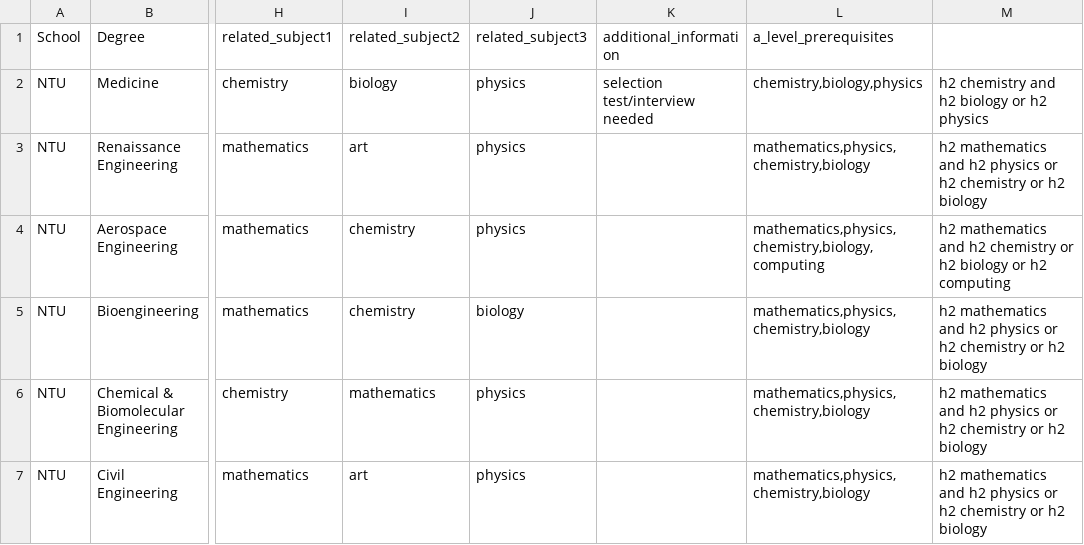
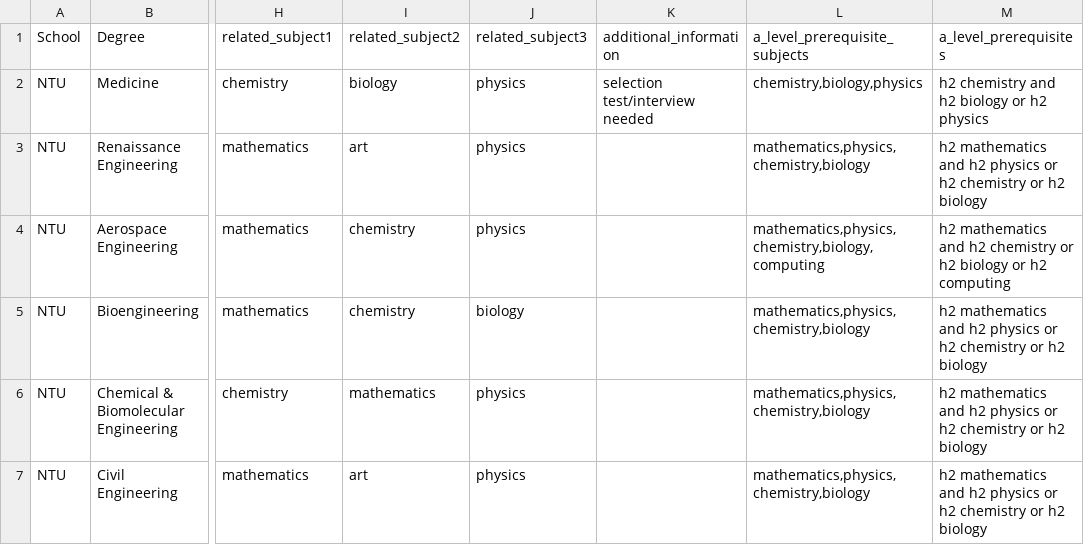
Before and after one commit to GordonChen19/FindMyCollege, a CSV file: Website/static/Degree.csv, drawn as a sheet; only a part is shown, gaps mark what is left out; the diff names each change by its address in the sheet, - before the commit and + after, or states it on an @@ line.

Commit message:
Updated degree csv file

```diff
--- a/Website/static/Degree.csv
+++ b/Website/static/Degree.csv
-L1: a_level_prerequisites
+L1: a_level_prerequisite_subjects
-M1: (empty)
+M1: a_level_prerequisites
```
Also changed, not shown: 1 other file.
